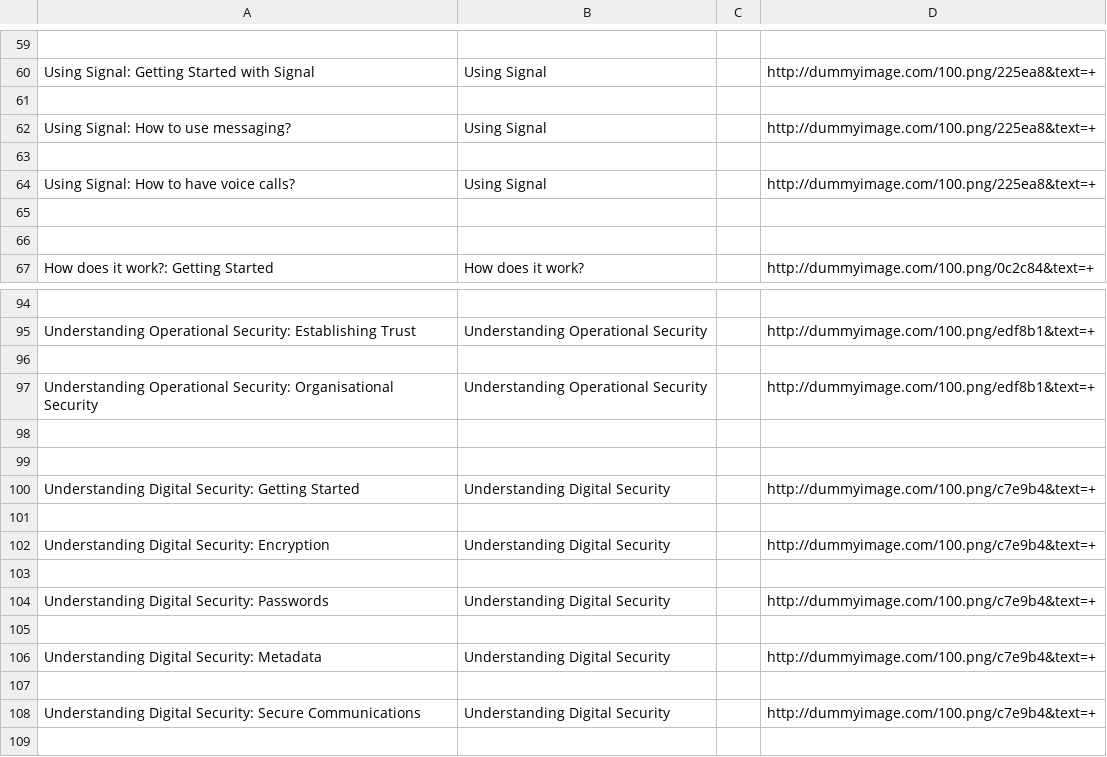
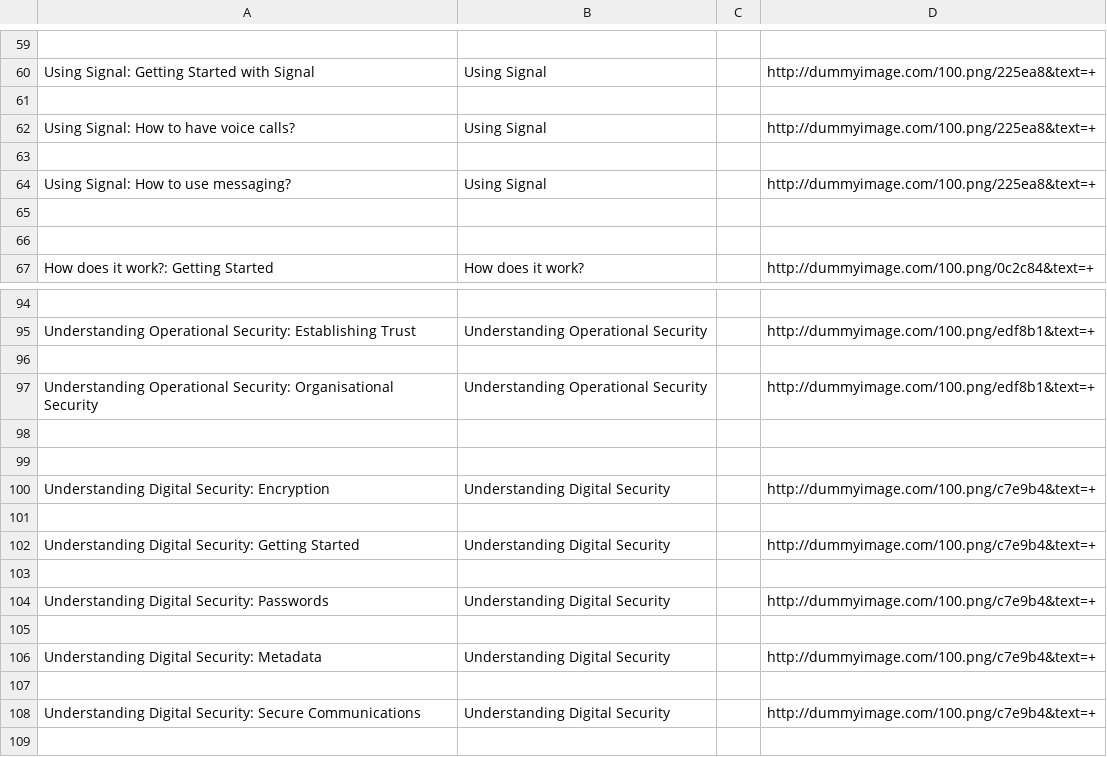
Before and after one commit to iilab/openmentoring-web, a CSV file: citizen/elements.csv, drawn as a sheet; only a part is shown, gaps mark what is left out.

```diff
--- a/citizen/elements.csv
+++ b/citizen/elements.csv
@@ -61,5 +61,5 @@ Using Signal: Getting Started with Signal,Using Signal,,http://dummyimage.com/10
 
+Using Signal: How to have voice calls?,Using Signal,,http://dummyimage.com/100.png/225ea8&text=+
+
 Using Signal: How to use messaging?,Using Signal,,http://dummyimage.com/100.png/225ea8&text=+
-
-Using Signal: How to have voice calls?,Using Signal,,http://dummyimage.com/100.png/225ea8&text=+
 
@@ -99,5 +99,5 @@ Understanding Operational Security: Organisational Security,Understanding Operat
 
+Understanding Digital Security: Encryption,Understanding Digital Security,,http://dummyimage.com/100.png/c7e9b4&text=+
+
 Understanding Digital Security: Getting Started,Understanding Digital Security,,http://dummyimage.com/100.png/c7e9b4&text=+
-
-Understanding Digital Security: Encryption,Understanding Digital Security,,http://dummyimage.com/100.png/c7e9b4&text=+
 
```
Also changed, not shown: journo/elements.csv, 48 other files.
